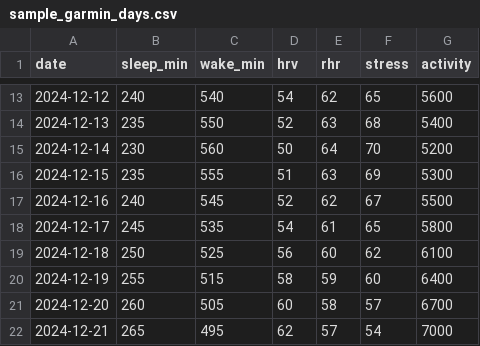
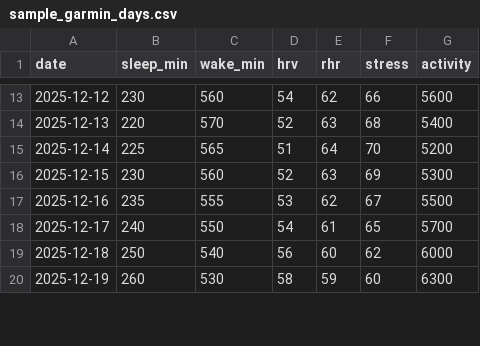
Before and after one commit to jangel19/sleepmaxxing, a CSV file: data/sample_garmin_days.csv, drawn as a sheet; only a part is shown, gaps mark what is left out; the diff covers the shown part only.

```diff
--- a/data/sample_garmin_days.csv
+++ b/data/sample_garmin_days.csv
@@ -13,10 +13,8 @@ date,sleep_min,wake_min,hrv,rhr,stress,activity
-2024-12-12,240,540,54,62,65,5600
-2024-12-13,235,550,52,63,68,5400
-2024-12-14,230,560,50,64,70,5200
-2024-12-15,235,555,51,63,69,5300
-2024-12-16,240,545,52,62,67,5500
-2024-12-17,245,535,54,61,65,5800
-2024-12-18,250,525,56,60,62,6100
-2024-12-19,255,515,58,59,60,6400
-2024-12-20,260,505,60,58,57,6700
-2024-12-21,265,495,62,57,54,7000
+2025-12-12,230,560,54,62,66,5600
+2025-12-13,220,570,52,63,68,5400
+2025-12-14,225,565,51,64,70,5200
+2025-12-15,230,560,52,63,69,5300
+2025-12-16,235,555,53,62,67,5500
+2025-12-17,240,550,54,61,65,5700
+2025-12-18,250,540,56,60,62,6000
+2025-12-19,260,530,58,59,60,6300
```
Also changed, not shown: 8 added rows, 6 removed rows and 40 edited cells elsewhere in this file, 9 other files.
